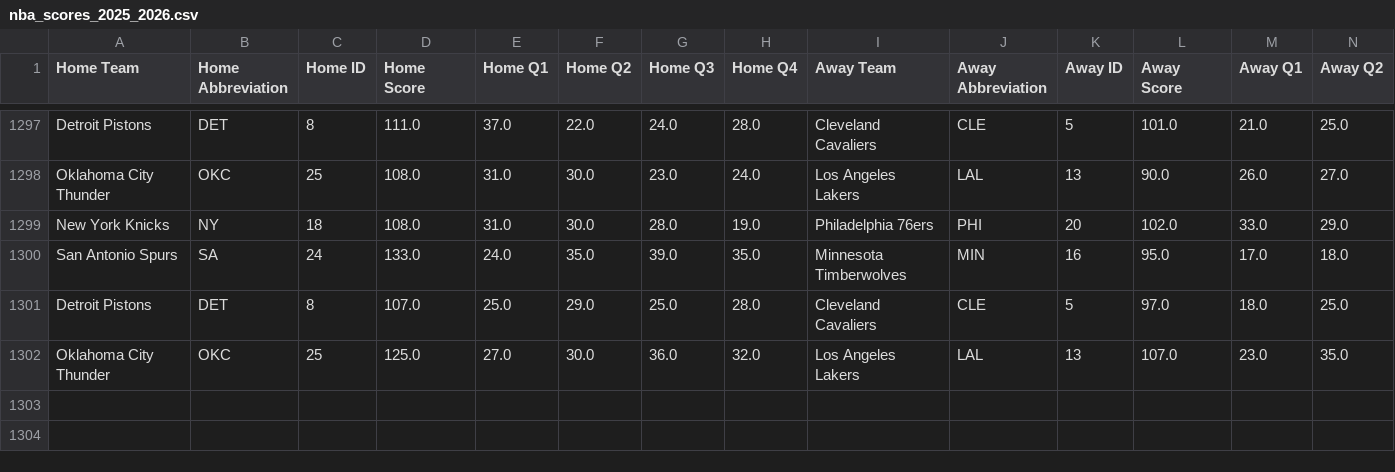
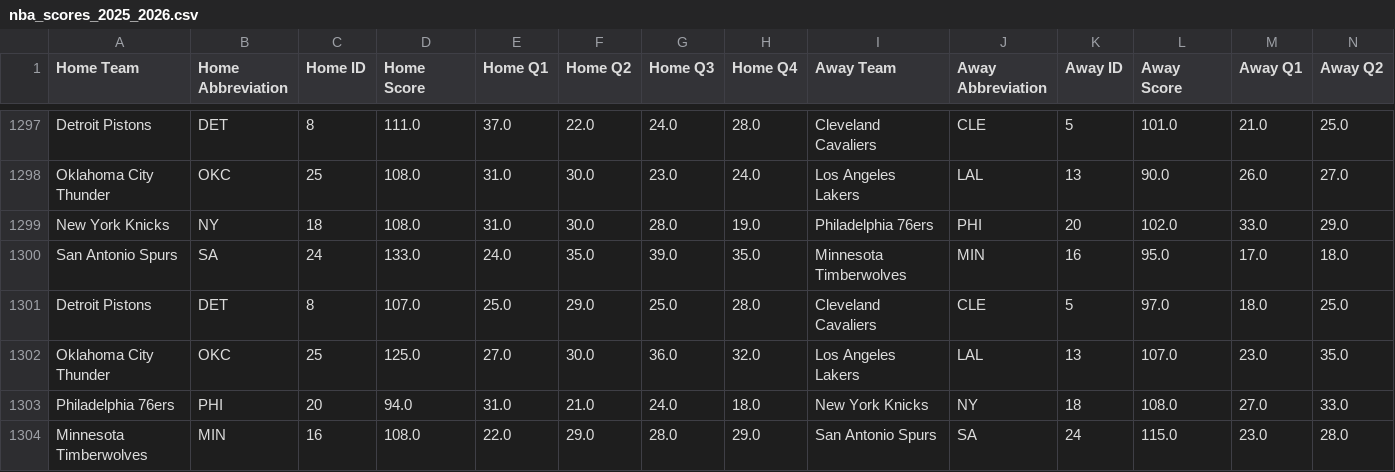
Before and after one commit to andrewscheiner/ScheinerSportsSolutions, a CSV file: data/nba_scores_2025_2026.csv, drawn as a sheet; only a part is shown, gaps mark what is left out; rows hold the shown columns only; the diff names each change by its address in the sheet, - before the commit and + after, or states it on an @@ line.

```diff
--- a/data/nba_scores_2025_2026.csv
+++ b/data/nba_scores_2025_2026.csv
+row 1303: Philadelphia 76ers | PHI | 20 | 94.0 | 31.0 | 21.0 | 24.0 | 18.0 | New York Knicks | NY | 18 | 108.0 | 27.0 | 33.0
+row 1304: Minnesota Timberwolves | MIN | 16 | 108.0 | 22.0 | 29.0 | 28.0 | 29.0 | San Antonio Spurs | SA | 24 | 115.0 | 23.0 | 28.0
```
